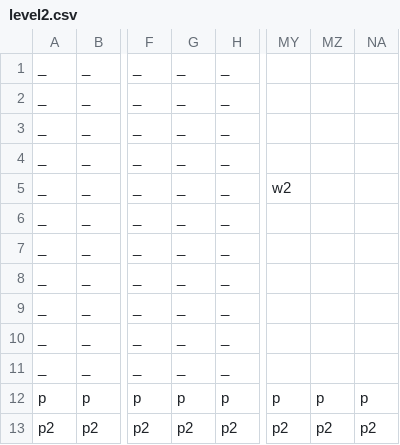
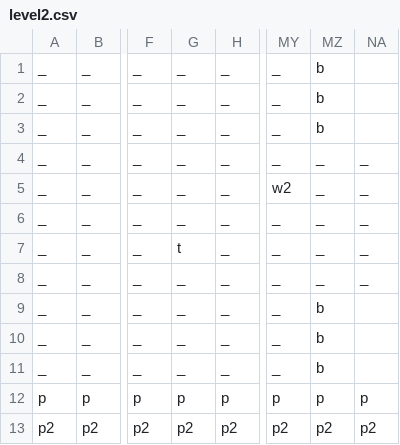
Before and after one commit to owiga/CubeDash, a CSV file: levels/level2.csv, drawn as a sheet; only a part is shown, gaps mark what is left out; the diff names each change by its address in the sheet, - before the commit and + after, or states it on an @@ line.

```diff
--- a/levels/level2.csv
+++ b/levels/level2.csv
-MY1:MY4: (empty)
+MY1:MY4: _
-MZ1:MZ3: (empty)
+MZ1:MZ3: b
-MZ4:MZ8: (empty)
+MZ4:MZ8: _
-NA4:NA8: (empty)
+NA4:NA8: _
-MY6:MY11: (empty)
+MY6:MY11: _
-G7: _
+G7: t
-MZ9:MZ11: (empty)
+MZ9:MZ11: b
```
Also changed, not shown: levels/level1.csv, 50 other files.
